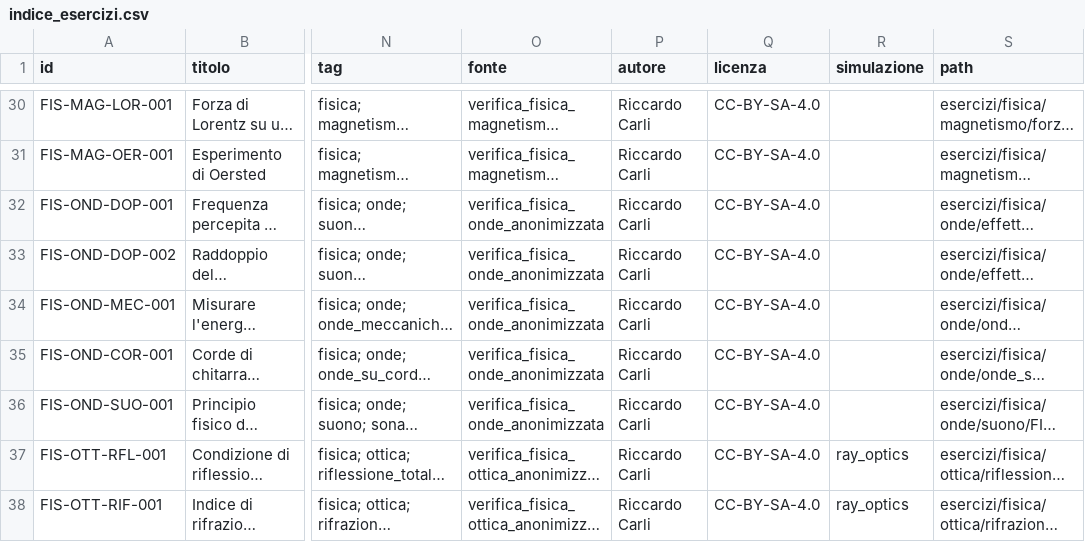
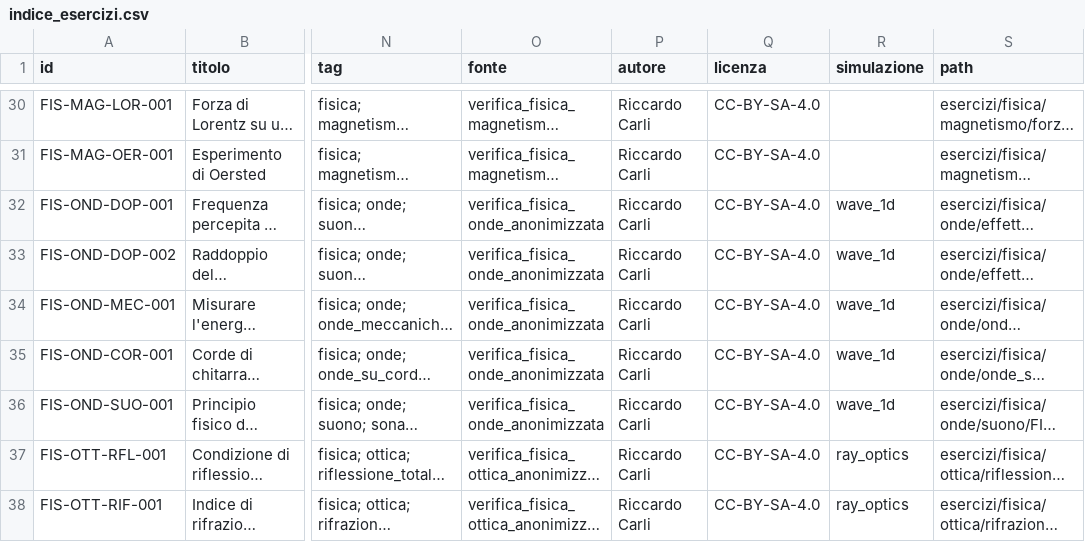
Before and after one commit to IIS-Severi-Correnti/exergo, a CSV file: metadata/indice_esercizi.csv, drawn as a sheet; only a part is shown, gaps mark what is left out; long unchanged cells end in …; the diff names each change by its address in the sheet, - before the commit and + after, or states it on an @@ line.

Commit message:
Add reusable wave engine across all wave exercises (#19)
Add a five-model wave_1d engine covering moving-observer and moving-source Doppler effects, string fundamental modes, normalized mechanical-wave energy and sonar time of flight. Connect all five existing wave exercises while keeping absolute data, dimensionless ratios and normalized coordinates explicit, and add strict numerical/config/site/browser/mobile/reduced-motion/LaTeX coverage.

```diff
--- a/metadata/indice_esercizi.csv
+++ b/metadata/indice_esercizi.csv
-R32:R36 (simulazione): (empty)
+R32:R36 (simulazione): wave_1d
```
Also changed, not shown: metadata/simulation_coverage.csv, 24 other files.
